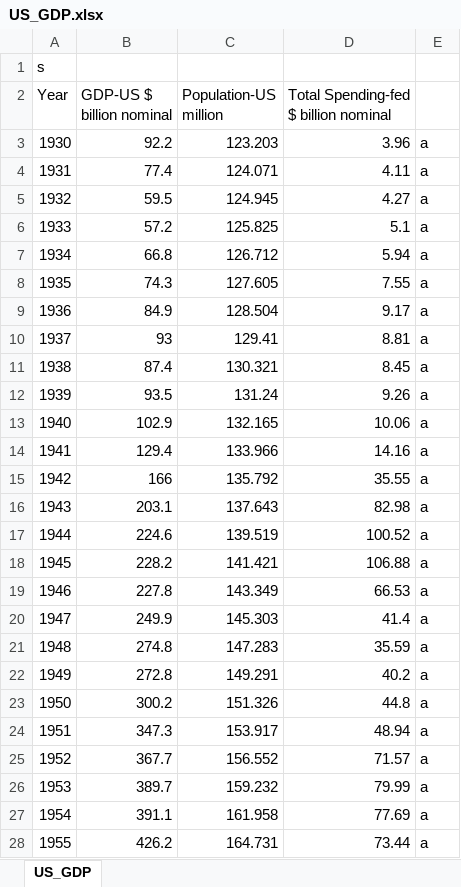
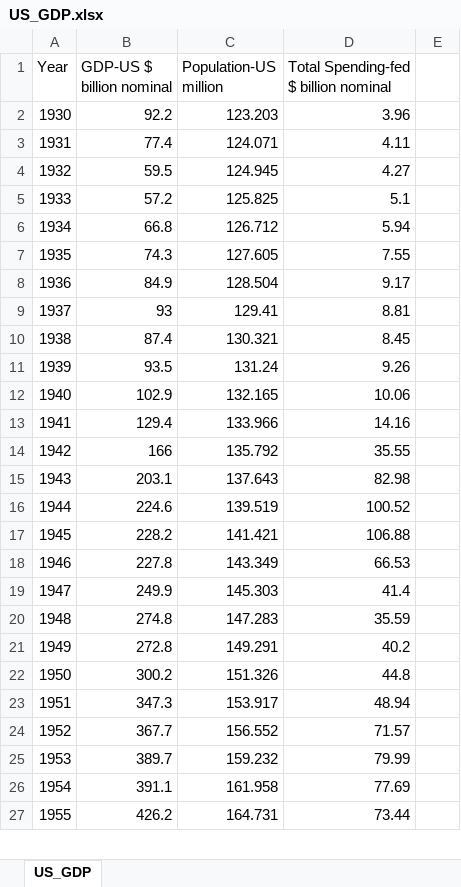
Before and after one commit to jackfrye/MachineLearning, an Excel workbook: res/US_GDP.xlsx, sheet US_GDP, drawn as a sheet; only a part is shown; values as stored, in another font and other column widths than the file's, no borders; removed rows and columns are numbered as before the commit, all else as after; the diff covers the shown part only; the diff names each change by its address in the sheet, - before the commit and + after, or states it on an @@ line.

```diff
--- a/res/US_GDP.xlsx (sheet US_GDP)
+++ b/res/US_GDP.xlsx (sheet US_GDP)
-row 1: s
-E2:E27: a
+E2:E27: (empty)
```
Also changed, not shown: other rows of this sheet, 4 other files.
